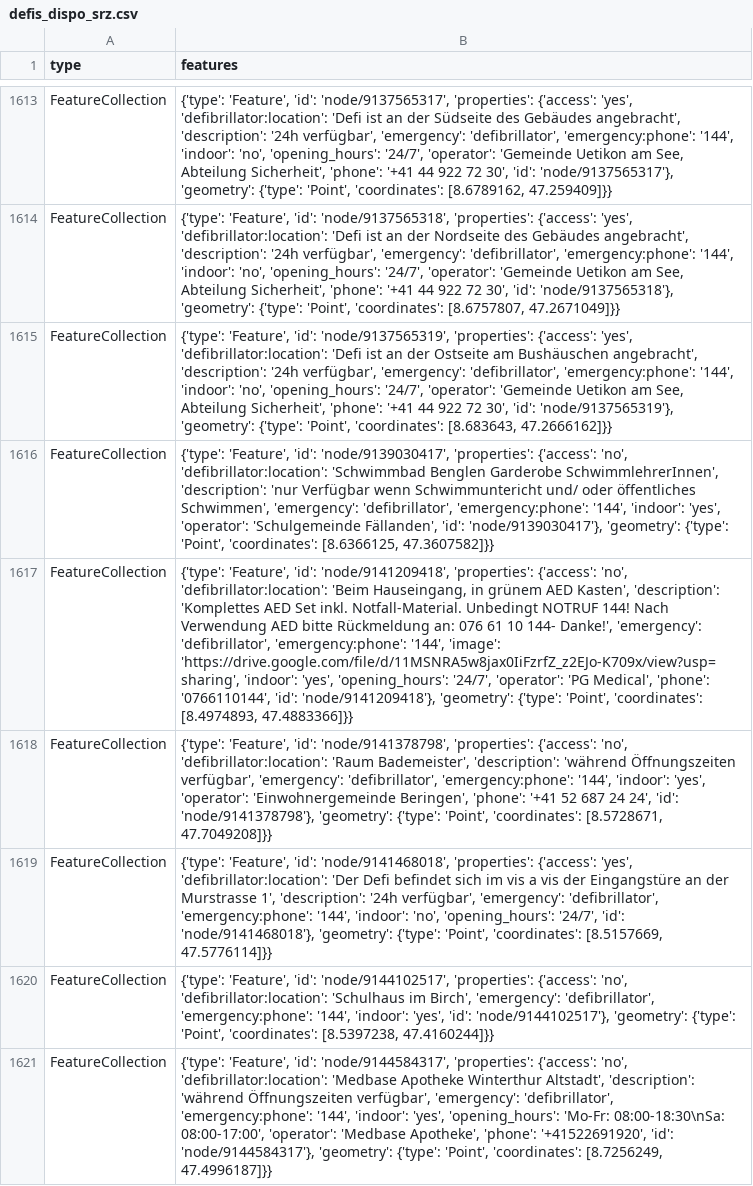
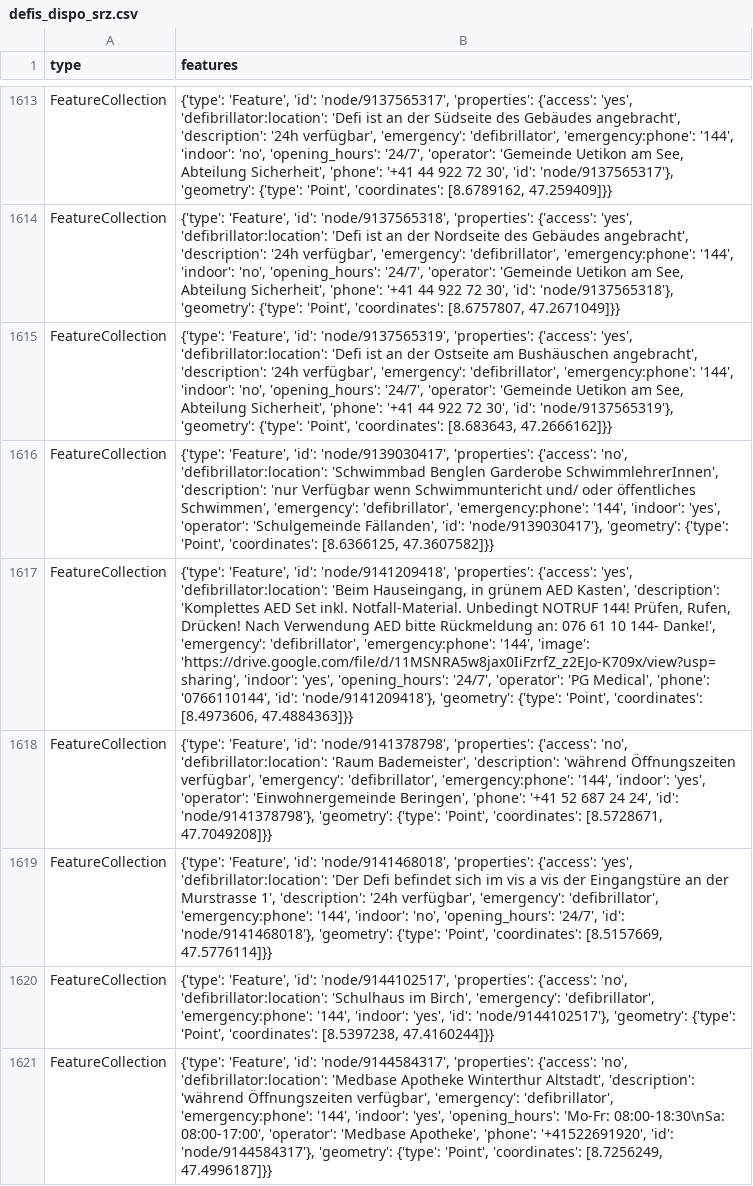
Before and after one commit to OpenBracketsCH/defi_data, a CSV file: data/csv/defis_dispo_srz.csv, drawn as a sheet; only a part is shown, gaps mark what is left out; the diff names each change by its address in the sheet, - before the commit and + after, or states it on an @@ line.

```diff
--- a/data/csv/defis_dispo_srz.csv
+++ b/data/csv/defis_dispo_srz.csv
-B1617 (features): …'properties': {'access': 'no', 'defibrillator:location': 'Beim Hauseingang, in grünem AED Kasten', 'description': 'Komplettes AED Set inkl. Notfall-Material. Unbedingt NOTRUF 144! Nach Verwendung AED bitte Rückmeldung an: 076 61 10 144- Danke!', 'emergency': 'defibrillator', 'emergency:phone': '144', 'image': 'https://drive.google.com/file/d/11MSNRA5w8jax0IiFzrfZ_z2EJo-K709x/view?usp=sharing', 'indoor': 'yes', 'opening_hours': '24/7', 'operator': 'PG Medical', 'phone': '0766110144', 'id': 'node/9141209418'}, 'geometry': {'type': 'Point', 'coordinates': [8.4974893, 47.4883366]}}
+B1617 (features): …'properties': {'access': 'yes', 'defibrillator:location': 'Beim Hauseingang, in grünem AED Kasten', 'description': 'Komplettes AED Set inkl. Notfall-Material. Unbedingt NOTRUF 144! Prüfen, Rufen, Drücken! Nach Verwendung AED bitte Rückmeldung an: 076 61 10 144- Danke!', 'emergency': 'defibrillator', 'emergency:phone': '144', 'image': 'https://drive.google.com/file/d/11MSNRA5w8jax0IiFzrfZ_z2EJo-K709x/view?usp=sharing', 'indoor': 'yes', 'opening_hours': '24/7', 'operator': 'PG Medical', 'phone': '0766110144', 'id': 'node/9141209418'}, 'geometry': {'type': 'Point', 'coordinates': [8.4973606, 47.4884363]}}
```
Also changed, not shown: data/csv/defis_kt_vd.csv, data/csv/defis_kt_zh.csv, 3 other files.
